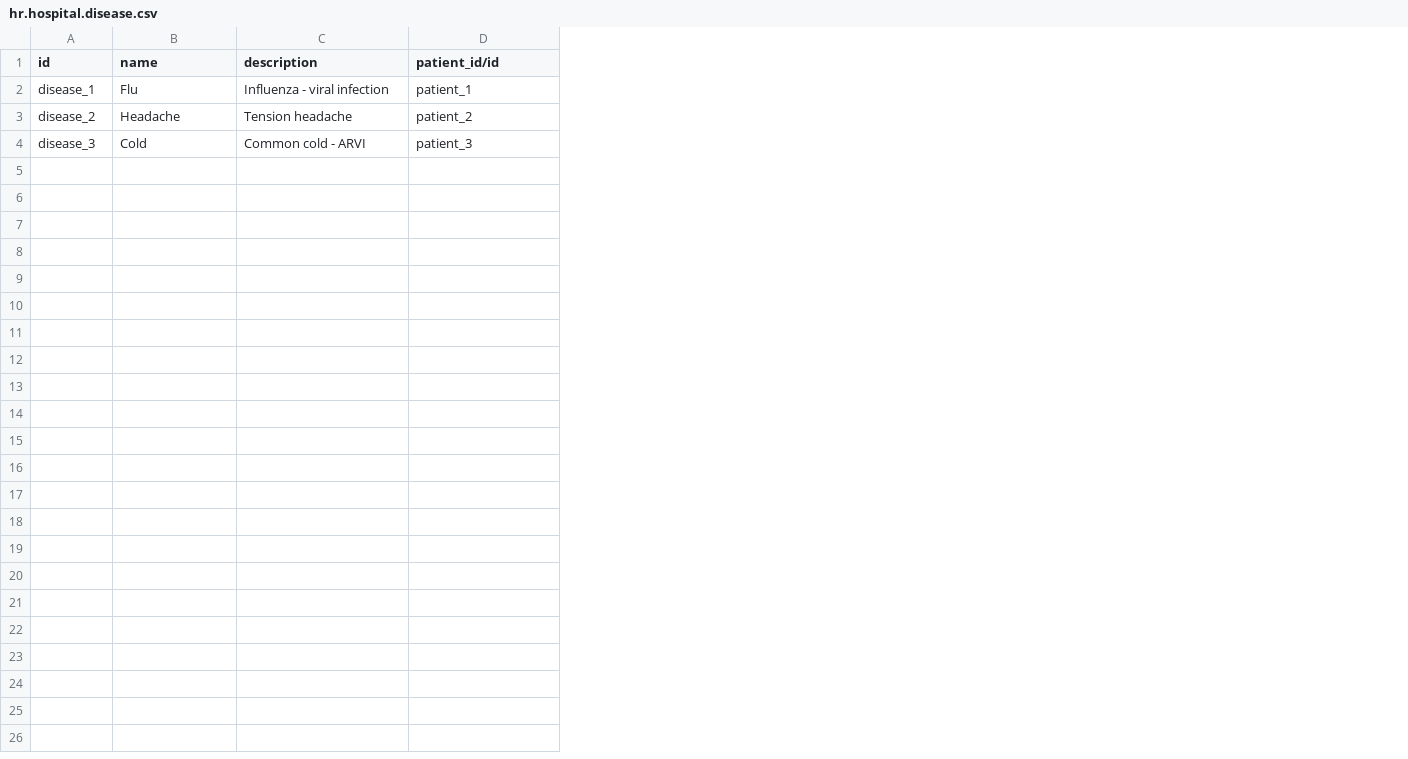
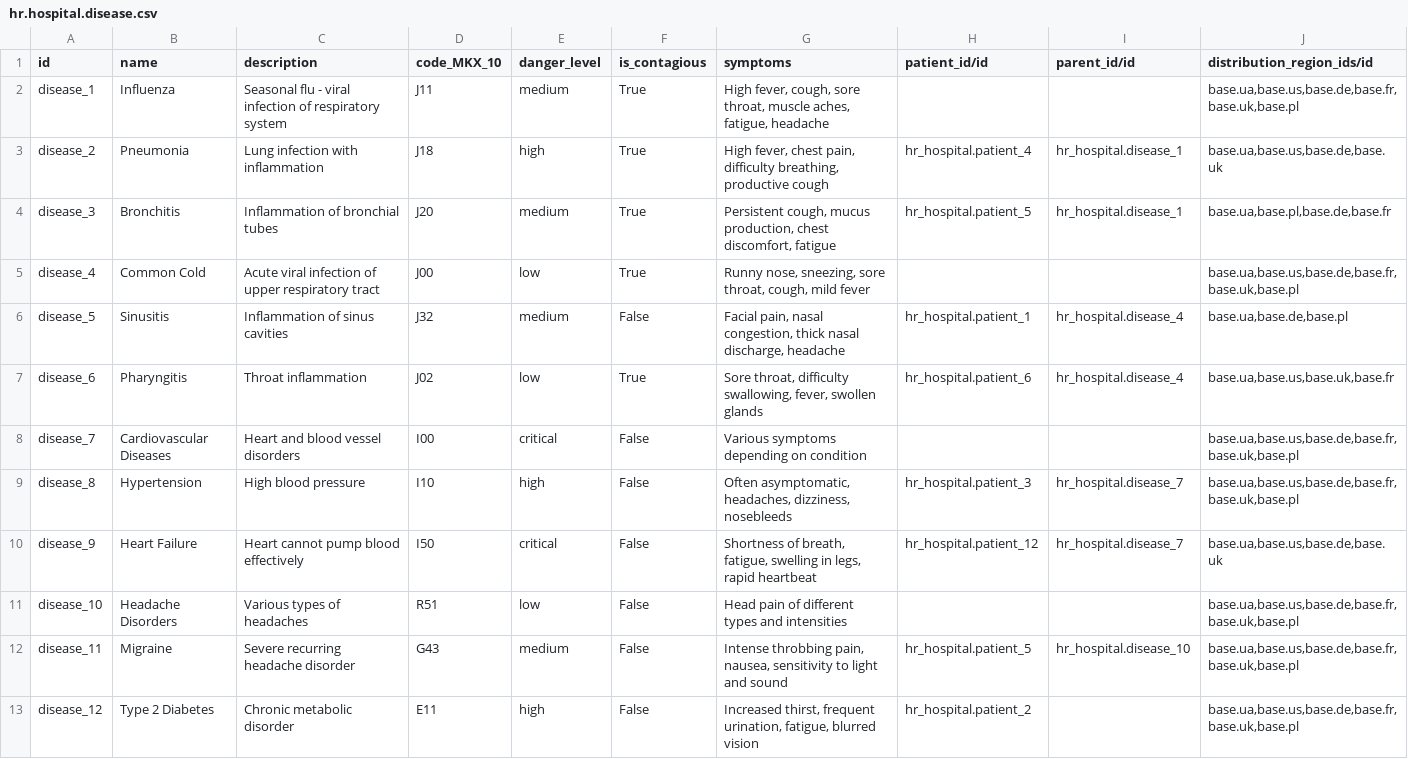
Before and after one commit to EvgenyNorb/MyOdoo19Test, a CSV file: hr_hospital/demo/hr.hospital.disease.csv, drawn as a sheet; addresses are those after the commit; the diff names each change by its address in the sheet, - before the commit and + after, or states it on an @@ line.

```diff
--- a/hr_hospital/demo/hr.hospital.disease.csv
+++ b/hr_hospital/demo/hr.hospital.disease.csv
+column D (code_MKX_10), rows 2-4: J11 | J18 | J20
+column E (danger_level), rows 2-4: medium | high | medium
+column F (is_contagious), rows 2-4: all True
+column G (symptoms), rows 2-4: High fever, cough, sore throat, muscle aches, fatigue, headache | High fever, chest pain, difficulty breathing, productive cough | Persistent cough, mucus production, chest discomfort, fatigue
+column I (parent_id/id), rows 3-4: hr_hospital.disease_1 | hr_hospital.disease_1
+column J (distribution_region_ids/id), rows 2-4: base.ua,base.us,base.de,base.fr,base.uk,base.pl | base.ua,base.us,base.de,base.uk | base.ua,base.pl,base.de,base.fr
-B2 (name): Flu
+B2 (name): Influenza
-C2 (description): Influenza - viral infection
+C2 (description): Seasonal flu - viral infection of respiratory system
-H2 (patient_id/id): patient_1
+H2 (patient_id/id): (empty)
-B3 (name): Headache
+B3 (name): Pneumonia
-C3 (description): Tension headache
+C3 (description): Lung infection with inflammation
-H3 (patient_id/id): patient_2
+H3 (patient_id/id): hr_hospital.patient_4
-B4 (name): Cold
+B4 (name): Bronchitis
-C4 (description): Common cold - ARVI
+C4 (description): Inflammation of bronchial tubes
-H4 (patient_id/id): patient_3
+H4 (patient_id/id): hr_hospital.patient_5
+row 5: disease_4 | Common Cold | Acute viral infection of upper respiratory tract | J00 | low | True | Runny nose, sneezing, sore throat, cough, mild fever |  |  | base.ua,base.us,base.de,base.fr,base.uk,base.pl
+row 6: disease_5 | Sinusitis | Inflammation of sinus cavities | J32 | medium | False | Facial pain, nasal congestion, thick nasal discharge, headache | hr_hospital.patient_1 | hr_hospital.disease_4 | base.ua,base.de,base.pl
+row 7: disease_6 | Pharyngitis | Throat inflammation | J02 | low | True | Sore throat, difficulty swallowing, fever, swollen glands | hr_hospital.patient_6 | hr_hospital.disease_4 | base.ua,base.us,base.uk,base.fr
+row 8: disease_7 | Cardiovascular Diseases | Heart and blood vessel disorders | I00 | critical | False | Various symptoms depending on condition |  |  | base.ua,base.us,base.de,base.fr,base.uk,base.pl
+row 9: disease_8 | Hypertension | High blood pressure | I10 | high | False | Often asymptomatic, headaches, dizziness, nosebleeds | hr_hospital.patient_3 | hr_hospital.disease_7 | base.ua,base.us,base.de,base.fr,base.uk,base.pl
+row 10: disease_9 | Heart Failure | Heart cannot pump blood effectively | I50 | critical | False | Shortness of breath, fatigue, swelling in legs, rapid heartbeat | hr_hospital.patient_12 | hr_hospital.disease_7 | base.ua,base.us,base.de,base.uk
+row 11: disease_10 | Headache Disorders | Various types of headaches | R51 | low | False | Head pain of different types and intensities |  |  | base.ua,base.us,base.de,base.fr,base.uk,base.pl
+row 12: disease_11 | Migraine | Severe recurring headache disorder | G43 | medium | False | Intense throbbing pain, nausea, sensitivity to light and sound | hr_hospital.patient_5 | hr_hospital.disease_10 | base.ua,base.us,base.de,base.fr,base.uk,base.pl
+row 13: disease_12 | Type 2 Diabetes | Chronic metabolic disorder | E11 | high | False | Increased thirst, frequent urination, fatigue, blurred vision | hr_hospital.patient_2 |  | base.ua,base.us,base.de,base.fr,base.uk,base.pl
```
Also changed, not shown: 41 other files.
